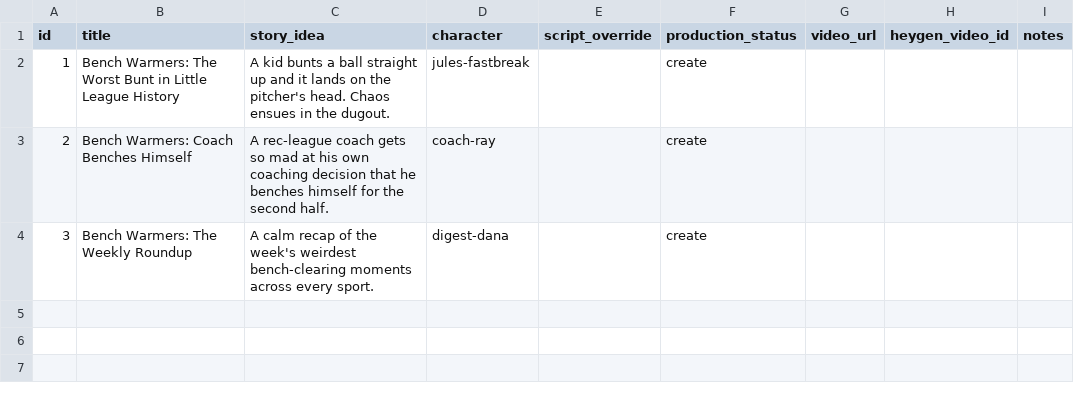
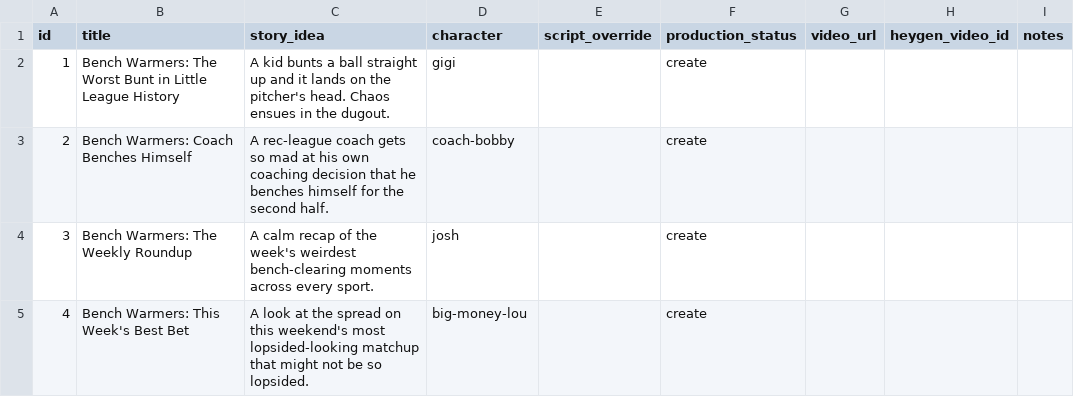
Before and after one commit to JujuNY143/love-sports-ticker, a CSV file: n8n/sheet1-control-template.csv, drawn as a sheet.

```diff
--- a/n8n/sheet1-control-template.csv
+++ b/n8n/sheet1-control-template.csv
@@ -1,4 +1,5 @@
 id,title,story_idea,character,script_override,production_status,video_url,heygen_video_id,notes
-1,Bench Warmers: The Worst Bunt in Little League History,"A kid bunts a ball straight up and it lands on the pitcher's head. Chaos ensues in the dugout.",jules-fastbreak,,create,,,
-2,Bench Warmers: Coach Benches Himself,"A rec-league coach gets so mad at his own coaching decision that he benches himself for the second half.",coach-ray,,create,,,
-3,Bench Warmers: The Weekly Roundup,"A calm recap of the week's weirdest bench-clearing moments across every sport.",digest-dana,,create,,,
+1,Bench Warmers: The Worst Bunt in Little League History,A kid bunts a ball straight up and it lands on the pitcher's head. Chaos ensues in the dugout.,gigi,,create,,,
+2,Bench Warmers: Coach Benches Himself,A rec-league coach gets so mad at his own coaching decision that he benches himself for the second half.,coach-bobby,,create,,,
+3,Bench Warmers: The Weekly Roundup,A calm recap of the week's weirdest bench-clearing moments across every sport.,josh,,create,,,
+4,Bench Warmers: This Week's Best Bet,A look at the spread on this weekend's most lopsided-looking matchup that might not be so lopsided.,big-money-lou,,create,,,
```
Also changed, not shown: n8n/sheet2-characters-template.csv, 3 other files.
